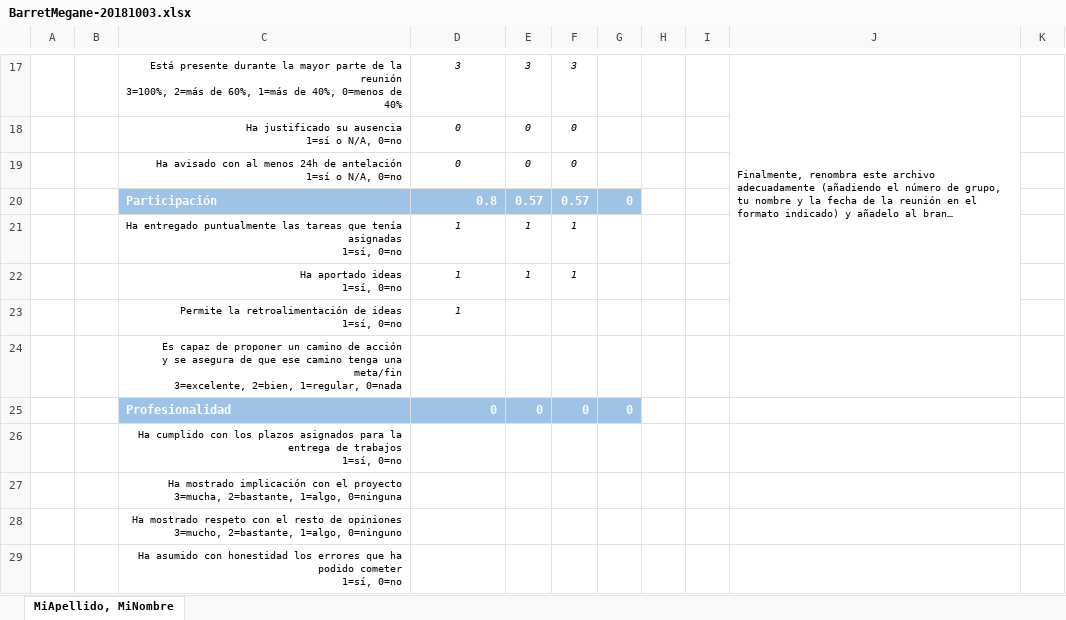
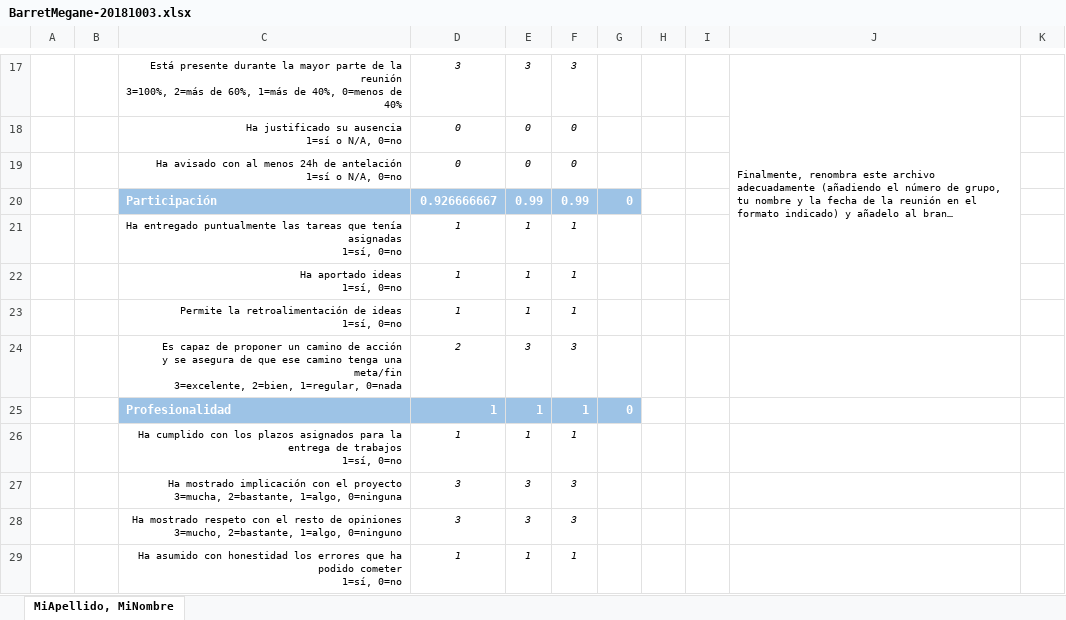
Before and after one commit to DeustoPWEB2018/Elementos-de-la-UX, an Excel workbook: 1-estrategia/evaluaciones/BarretMegane-20181003.xlsx, sheet MiApellido, MiNombre, drawn as a sheet; only a part is shown, gaps mark what is left out; long unchanged cells end in …; values as stored, in another font and other column widths than the file's, no borders; the diff names each change by its address in the sheet, - before the commit and + after, or states it on an @@ line.

Commit message:
añadir autoevaluacion de Megane

```diff
--- a/1-estrategia/evaluaciones/BarretMegane-20181003.xlsx (sheet MiApellido, MiNombre)
+++ b/1-estrategia/evaluaciones/BarretMegane-20181003.xlsx (sheet MiApellido, MiNombre)
-D20: 0.8
+D20: 0.926666667
-E20: 0.57
+E20: 0.99
-F20: 0.57
+F20: 0.99
-E23: (empty)
+E23: 1
-F23: (empty)
+F23: 1
-D24: (empty)
+D24: 2
-E24: (empty)
+E24: 3
-F24: (empty)
+F24: 3
-D25: 0
+D25: 1
-E25: 0
+E25: 1
-F25: 0
+F25: 1
-D26: (empty)
+D26: 1
-E26: (empty)
+E26: 1
-F26: (empty)
+F26: 1
-D27:D28: (empty)
+D27:D28: 3
-E27:E28: (empty)
+E27:E28: 3
-F27:F28: (empty)
+F27:F28: 3
-D29: (empty)
+D29: 1
-E29: (empty)
+E29: 1
-F29: (empty)
+F29: 1
```
